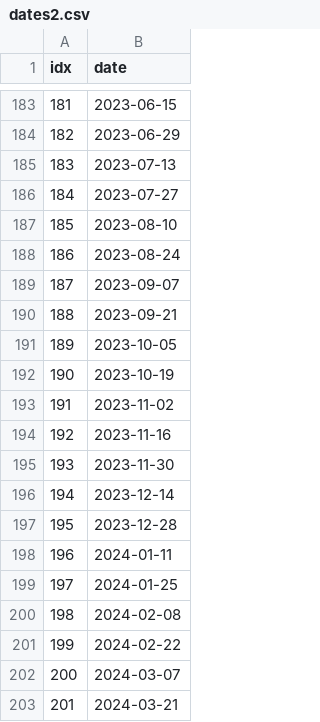
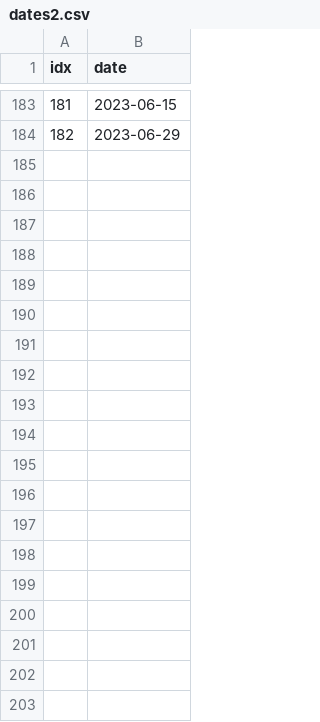
Before and after one commit to Uni-Pay-Calc/usyd_pay_calculator, a CSV file: data/dates2.csv, drawn as a sheet; only a part is shown, gaps mark what is left out; the diff covers the shown part only.

```diff
--- a/data/dates2.csv
+++ b/data/dates2.csv
@@ -184,20 +184 @@ idx,date
 182,2023-06-29
-183,2023-07-13
-184,2023-07-27
-185,2023-08-10
-186,2023-08-24
-187,2023-09-07
-188,2023-09-21
-189,2023-10-05
-190,2023-10-19
-191,2023-11-02
-192,2023-11-16
-193,2023-11-30
-194,2023-12-14
-195,2023-12-28
-196,2024-01-11
-197,2024-01-25
-198,2024-02-08
-199,2024-02-22
-200,2024-03-07
-201,2024-03-21
```
Also changed, not shown: 59 removed rows elsewhere in this file, 1 other file.
